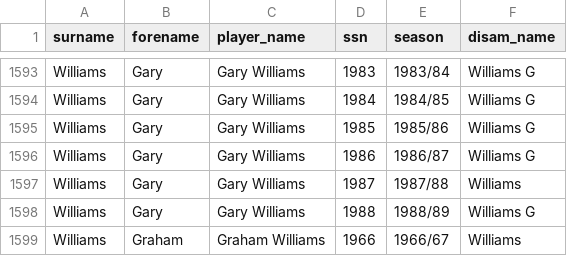
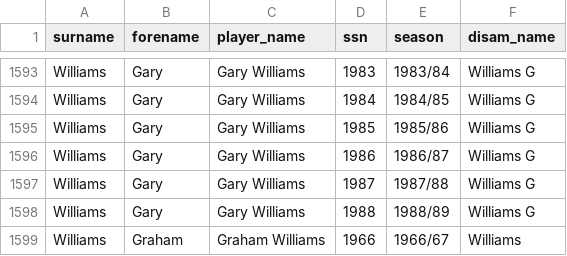
Before and after one commit to petebrown/complete-record, a CSV file: output/player_ssns.csv, drawn as a sheet; only a part is shown, gaps mark what is left out.

```diff
--- a/output/player_ssns.csv
+++ b/output/player_ssns.csv
@@ -1596,3 +1596,3 @@ Williams,Gary,Gary Williams,1985,1985/86,Williams G
 Williams,Gary,Gary Williams,1986,1986/87,Williams G
-Williams,Gary,Gary Williams,1987,1987/88,Williams
+Williams,Gary,Gary Williams,1987,1987/88,Williams G
 Williams,Gary,Gary Williams,1988,1988/89,Williams G
```
Also changed, not shown: 1 other file.
